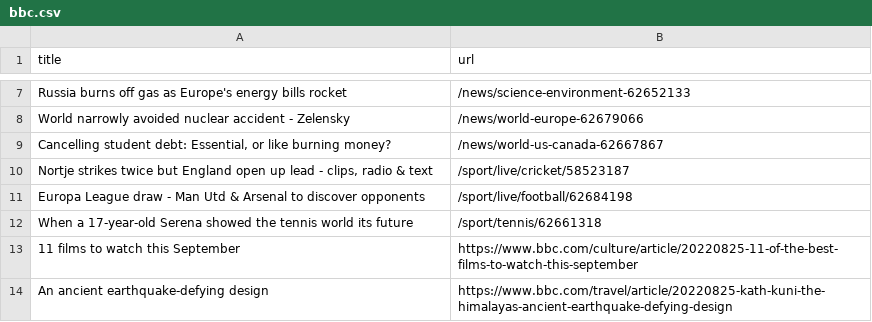
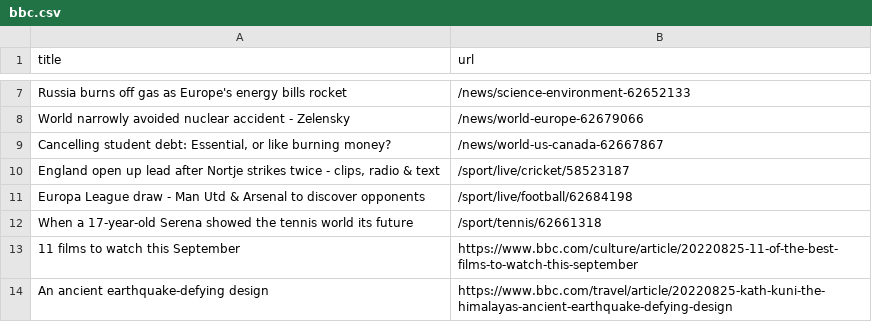
Before and after one commit to yikchun-l/bbc-scraper-tutorial, a CSV file: bbc.csv, drawn as a sheet; only a part is shown, gaps mark what is left out.

```diff
--- a/bbc.csv
+++ b/bbc.csv
@@ -9,3 +9,3 @@ World narrowly avoided nuclear accident - Zelensky,/news/world-europe-62679066
 "Cancelling student debt: Essential, or like burning money?",/news/world-us-canada-62667867
-"Nortje strikes twice but England open up lead - clips, radio & text",/sport/live/cricket/58523187
+"England open up lead after Nortje strikes twice - clips, radio & text",/sport/live/cricket/58523187
 Europa League draw - Man Utd & Arsenal to discover opponents,/sport/live/football/62684198
```
